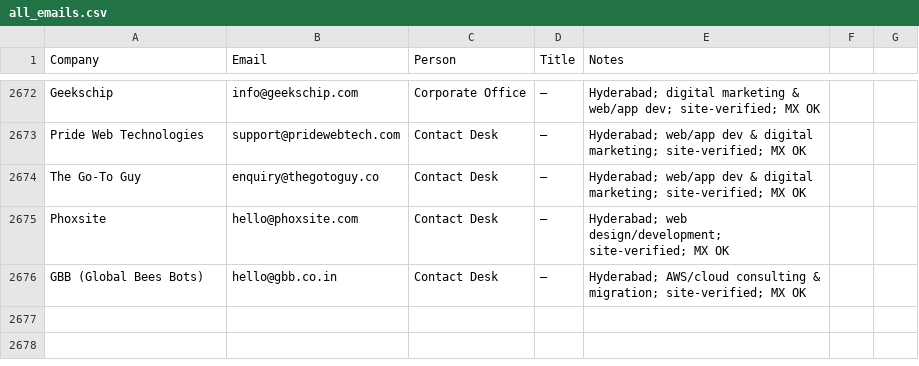
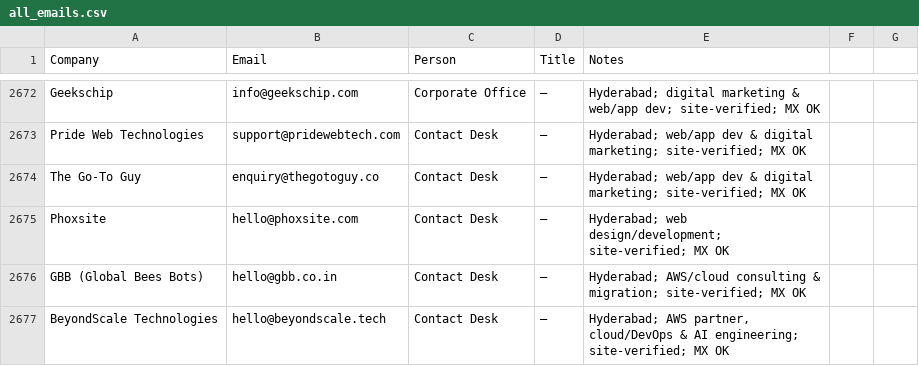
Before and after one commit to eeshsaxena/outreach-emails, a CSV file: industry/all_emails.csv, drawn as a sheet; only a part is shown, gaps mark what is left out; the diff names each change by its address in the sheet, - before the commit and + after, or states it on an @@ line.

```diff
--- a/industry/all_emails.csv
+++ b/industry/all_emails.csv
+row 2677: BeyondScale Technologies | hello@beyondscale.tech | Contact Desk | — | Hyderabad; AWS partner, cloud/DevOps & AI engineering; site-verified; MX OK
```
Also changed, not shown: industry/city/city_hyderabad_01.csv.
